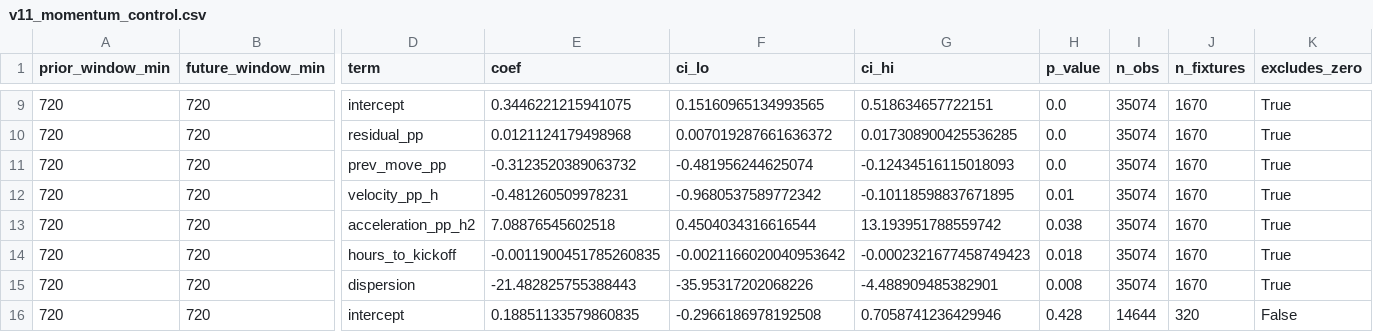
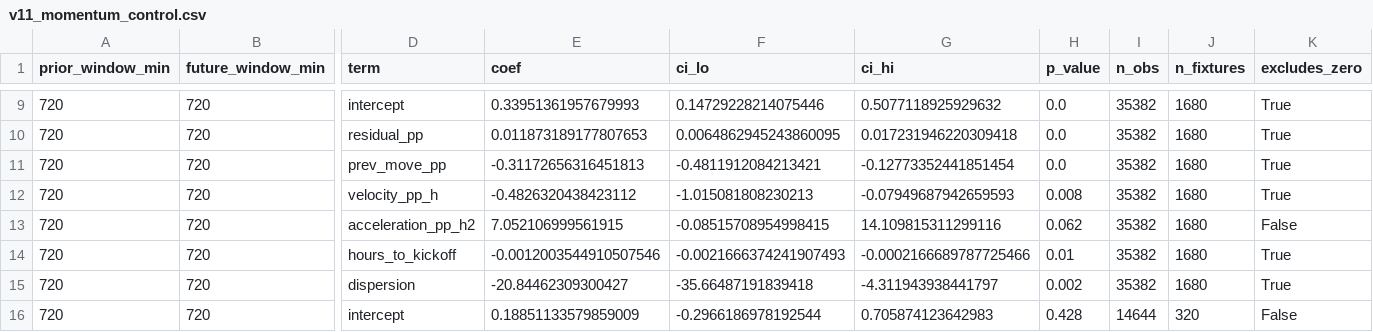
Before and after one commit to NevixAA/wowza_v11, a CSV file: output/v11_momentum_control.csv, drawn as a sheet; only a part is shown, gaps mark what is left out; the diff covers the shown part only; the diff names each change by its address in the sheet, - before the commit and + after, or states it on an @@ line.

```diff
--- a/output/v11_momentum_control.csv
+++ b/output/v11_momentum_control.csv
-E9 (coef): 0.3446221215941075
+E9 (coef): 0.33951361957679993
-F9 (ci_lo): 0.15160965134993565
+F9 (ci_lo): 0.14729228214075446
-G9 (ci_hi): 0.518634657722151
+G9 (ci_hi): 0.5077118925929632
-I9:I15 (n_obs): 35074
+I9:I15 (n_obs): 35382
-J9:J15 (n_fixtures): 1670
+J9:J15 (n_fixtures): 1680
-E10 (coef): 0.0121124179498968
+E10 (coef): 0.011873189177807653
-F10 (ci_lo): 0.007019287661636372
+F10 (ci_lo): 0.0064862945243860095
-G10 (ci_hi): 0.017308900425536285
+G10 (ci_hi): 0.017231946220309418
-E11 (coef): -0.3123520389063732
+E11 (coef): -0.31172656316451813
-F11 (ci_lo): -0.481956244625074
+F11 (ci_lo): -0.4811912084213421
-G11 (ci_hi): -0.12434516115018093
+G11 (ci_hi): -0.12773352441851454
-E12 (coef): -0.481260509978231
+E12 (coef): -0.4826320438423112
-F12 (ci_lo): -0.9680537589772342
+F12 (ci_lo): -1.015081808230213
-G12 (ci_hi): -0.10118598837671895
+G12 (ci_hi): -0.07949687942659593
-H12 (p_value): 0.01
+H12 (p_value): 0.008
-E13 (coef): 7.08876545602518
+E13 (coef): 7.052106999561915
-F13 (ci_lo): 0.4504034316616544
+F13 (ci_lo): -0.08515708954998415
-G13 (ci_hi): 13.193951788559742
+G13 (ci_hi): 14.109815311299116
-H13 (p_value): 0.038
+H13 (p_value): 0.062
-K13 (excludes_zero): True
+K13 (excludes_zero): False
-E14 (coef): -0.0011900451785260835
+E14 (coef): -0.0012003544910507546
-F14 (ci_lo): -0.0021166020040953642
+F14 (ci_lo): -0.0021666374241907493
-G14 (ci_hi): -0.0002321677458749423
+G14 (ci_hi): -0.0002166689787725466
-H14 (p_value): 0.018
+H14 (p_value): 0.01
-E15 (coef): -21.482825755388443
+E15 (coef): -20.84462309300427
-F15 (ci_lo): -35.95317202068226
+F15 (ci_lo): -35.66487191839418
-G15 (ci_hi): -4.488909485382901
+G15 (ci_hi): -4.311943938441797
-H15 (p_value): 0.008
+H15 (p_value): 0.002
-E16 (coef): 0.18851133579860835
+E16 (coef): 0.18851133579859009
-F16 (ci_lo): -0.2966186978192508
+F16 (ci_lo): -0.2966186978192544
-G16 (ci_hi): 0.7058741236429946
+G16 (ci_hi): 0.705874123642983
```
Also changed, not shown: 77 edited cells elsewhere in this file, output/v11_graded.csv, output/v11_movement_by_league.csv, 20 other files.
